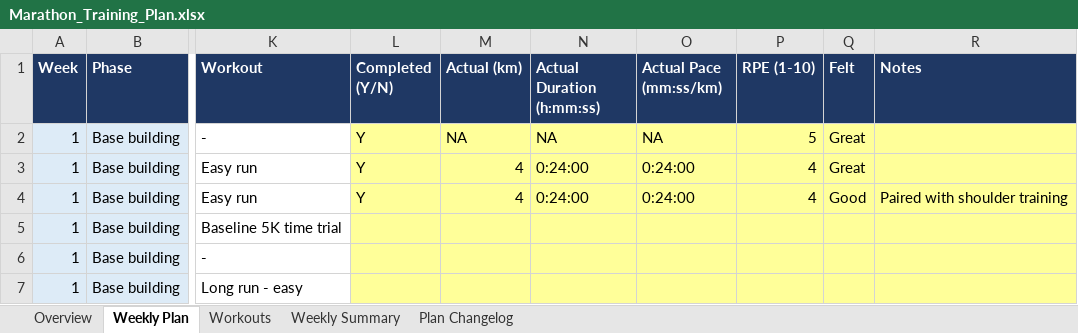
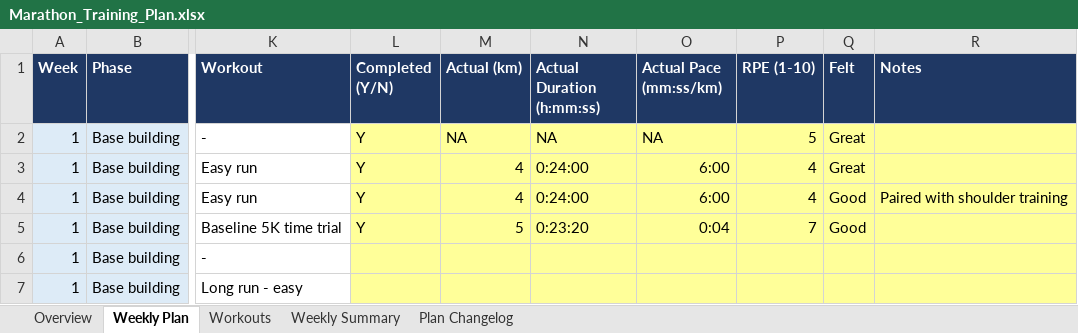
Before and after one commit to ricardopicon/ad-marathon-prep, an Excel workbook: Marathon_Training_Plan.xlsx, sheet Weekly Plan, drawn as a sheet; only a part is shown, gaps mark what is left out; values as stored, in another font and other column widths than the file's, no borders; the diff names each change by its address in the sheet, - before the commit and + after, or states it on an @@ line.

Commit message:
Log Wk1 baseline 5K + recalibrate paces, goal → sub-3:50
Baseline 5K time trial (Fri 24 Jul): 5.0 km in 23:20 @ 4:40/km, RPE 7, felt Good.

- Overview pace zones calibrated off the baseline (Easy 6:10-6:40, Tempo
  5:05-5:20, Intervals 4:30-4:45).
- MP band 5:23-5:30 (goal shifted sub-4:00 → sub-3:50; 3:30 remains the
  hard ceiling to revisit only after the Wk13 HM time trial).
- Workouts sheet: all target paces updated to the calibrated zones;
  MP-referencing workouts + race day narrative shifted to the new goal.
- Overview C7 reframed: primary objective is finish healthy (first
  marathon), time goal is secondary.
- Plan Changelog rows 11-14 record the sequence.

```diff
--- a/Marathon_Training_Plan.xlsx (sheet Weekly Plan)
+++ b/Marathon_Training_Plan.xlsx (sheet Weekly Plan)
-O3:O4 (Actual Pace (mm:ss/km)): 0:24:00
+O3:O4 (Actual Pace (mm:ss/km)): 6:00
-L5 (Completed (Y/N)): (empty)
+L5 (Completed (Y/N)): Y
-M5 (Actual (km)): (empty)
+M5 (Actual (km)): 5
-N5 (Actual Duration (h:mm:ss)): (empty)
+N5 (Actual Duration (h:mm:ss)): 0:23:20
-O5 (Actual Pace (mm:ss/km)): (empty)
+O5 (Actual Pace (mm:ss/km)): 0:04
-P5 (RPE (1-10)): (empty)
+P5 (RPE (1-10)): 7
-Q5 (Felt): (empty)
+Q5 (Felt): Good
```
Also changed, not shown: sheet Weekly Summary, sheet Workouts, sheet Plan Changelog, sheet Overview.
